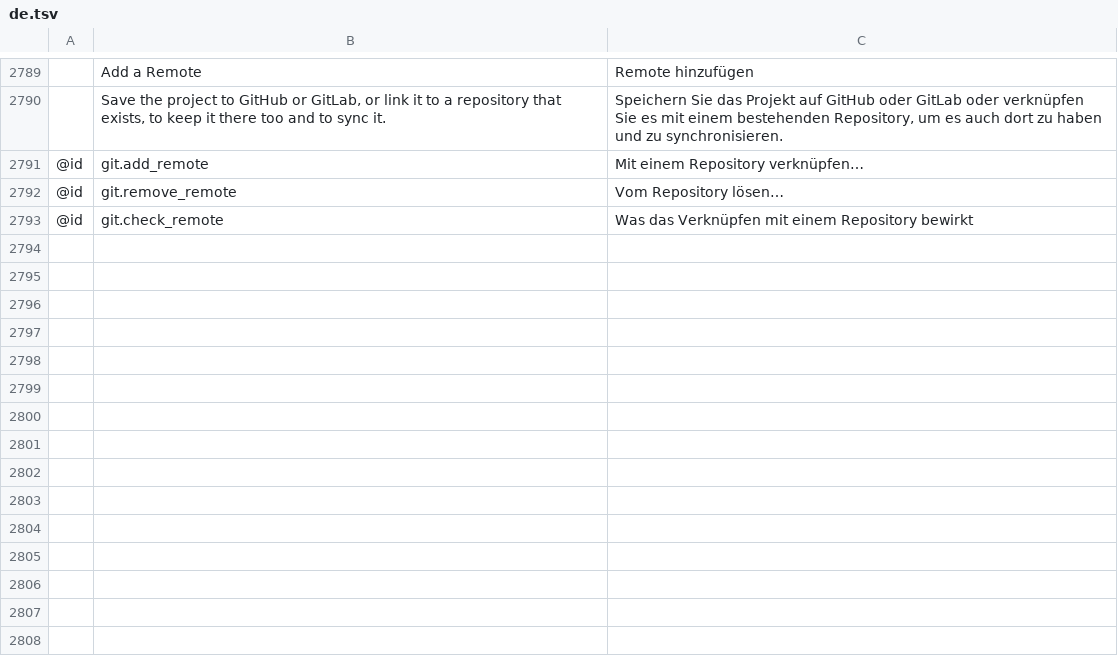
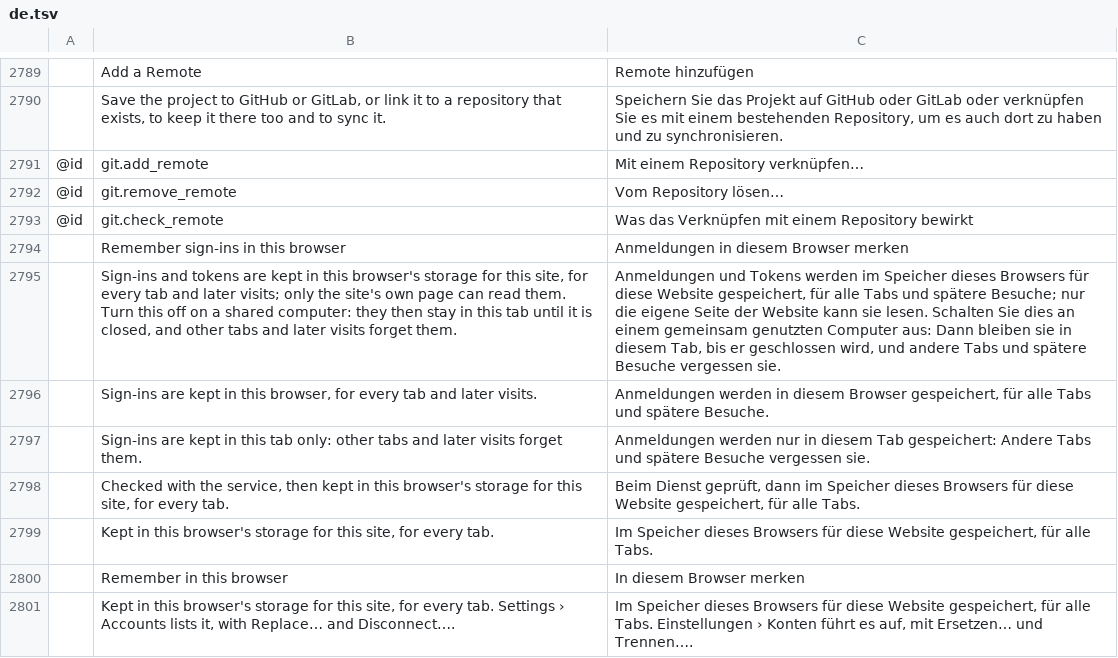
Before and after one commit to skadge/texcraft, a TSV file: i18n/de.tsv, drawn as a sheet; only a part is shown, gaps mark what is left out; the diff names each change by its address in the sheet, - before the commit and + after, or states it on an @@ line.

```diff
--- a/i18n/de.tsv
+++ b/i18n/de.tsv
+row 2794:  | Remember sign-ins in this browser | Anmeldungen in diesem Browser merken
+row 2795:  | Sign-ins and tokens are kept in this browser's storage for this site, for every tab and later visits; only the site's own page can read them. Turn this off on a shared computer: they then stay in this tab until it is closed, and other tabs and later visits forget them. | Anmeldungen und Tokens werden im Speicher dieses Browsers für diese Website gespeichert, für alle Tabs und spätere Besuche; nur die eigene Seite der Website kann sie lesen. Schalten Sie dies an einem gemeinsam genutzten Computer aus: Dann bleiben sie in diesem Tab, bis er geschlossen wird, und andere Tabs und spätere Besuche vergessen sie.
+row 2796:  | Sign-ins are kept in this browser, for every tab and later visits. | Anmeldungen werden in diesem Browser gespeichert, für alle Tabs und spätere Besuche.
+row 2797:  | Sign-ins are kept in this tab only: other tabs and later visits forget them. | Anmeldungen werden nur in diesem Tab gespeichert: Andere Tabs und spätere Besuche vergessen sie.
+row 2798:  | Checked with the service, then kept in this browser's storage for this site, for every tab. | Beim Dienst geprüft, dann im Speicher dieses Browsers für diese Website gespeichert, für alle Tabs.
+row 2799:  | Kept in this browser's storage for this site, for every tab. | Im Speicher dieses Browsers für diese Website gespeichert, für alle Tabs.
+row 2800:  | Remember in this browser | In diesem Browser merken
+row 2801:  | Kept in this browser's storage for this site, for every tab. Settings › Accounts lists it, with Replace… and Disconnect…. | Im Speicher dieses Browsers für diese Website gespeichert, für alle Tabs. Einstellungen › Konten führt es auf, mit Ersetzen… und Trennen….
```
Also changed, not shown: i18n/es.tsv, i18n/fr.tsv, 10 other files.
